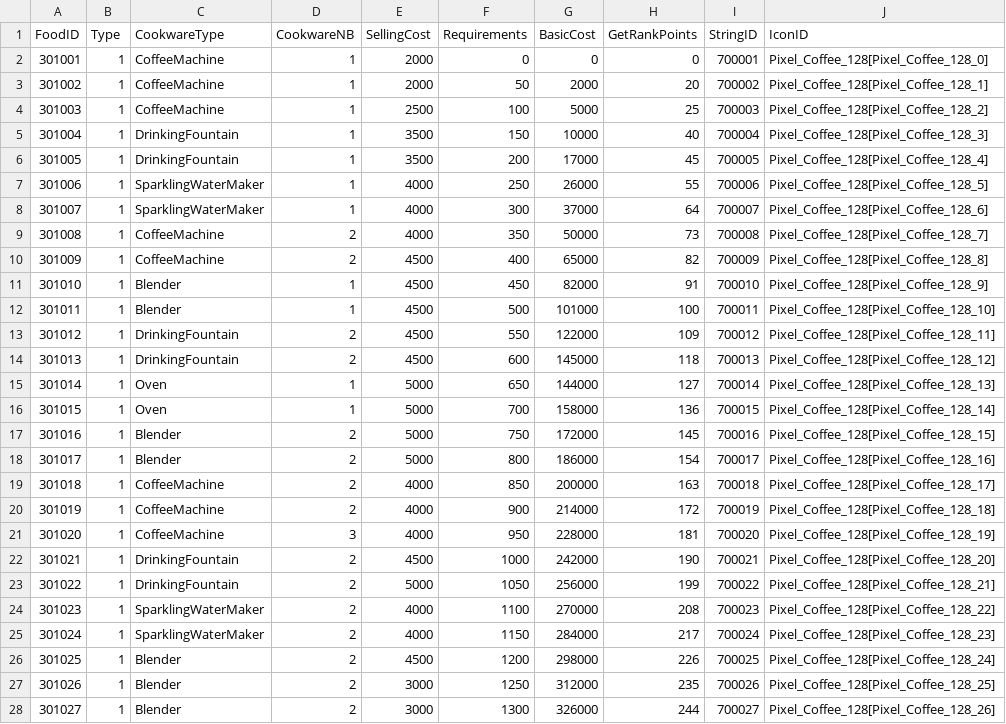
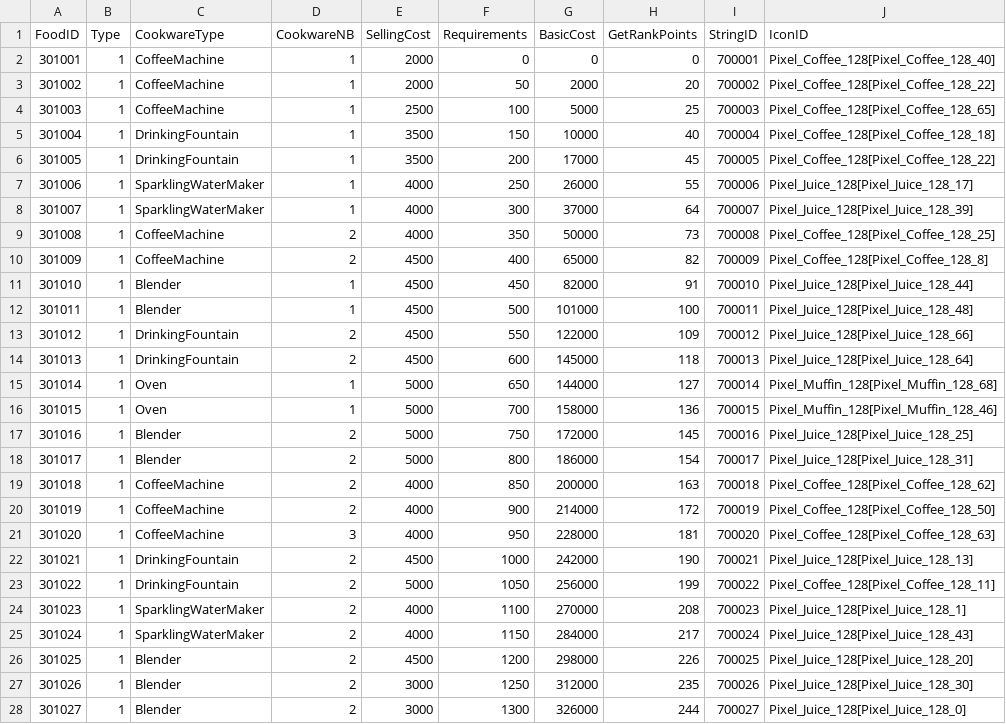
Before and after one commit to Jinwook-Lee9709/ReStartup, a CSV file: Assets/03_Resources/03_DataTable/foodtable.csv, drawn as a sheet; only a part is shown; the diff covers the shown part only.

```diff
--- a/Assets/03_Resources/03_DataTable/foodtable.csv
+++ b/Assets/03_Resources/03_DataTable/foodtable.csv
@@ -1,28 +1,28 @@
 FoodID,Type,CookwareType,CookwareNB,SellingCost,Requirements,BasicCost,GetRankPoints,StringID,IconID
-301001,1,CoffeeMachine,1,2000,0,0,0,700001,Pixel_Coffee_128[Pixel_Coffee_128_0]
-301002,1,CoffeeMachine,1,2000,50,2000,20,700002,Pixel_Coffee_128[Pixel_Coffee_128_1]
-301003,1,CoffeeMachine,1,2500,100,5000,25,700003,Pixel_Coffee_128[Pixel_Coffee_128_2]
-301004,1,DrinkingFountain,1,3500,150,10000,40,700004,Pixel_Coffee_128[Pixel_Coffee_128_3]
-301005,1,DrinkingFountain,1,3500,200,17000,45,700005,Pixel_Coffee_128[Pixel_Coffee_128_4]
-301006,1,SparklingWaterMaker,1,4000,250,26000,55,700006,Pixel_Coffee_128[Pixel_Coffee_128_5]
-301007,1,SparklingWaterMaker,1,4000,300,37000,64,700007,Pixel_Coffee_128[Pixel_Coffee_128_6]
-301008,1,CoffeeMachine,2,4000,350,50000,73,700008,Pixel_Coffee_128[Pixel_Coffee_128_7]
+301001,1,CoffeeMachine,1,2000,0,0,0,700001,Pixel_Coffee_128[Pixel_Coffee_128_40]
+301002,1,CoffeeMachine,1,2000,50,2000,20,700002,Pixel_Coffee_128[Pixel_Coffee_128_22]
+301003,1,CoffeeMachine,1,2500,100,5000,25,700003,Pixel_Coffee_128[Pixel_Coffee_128_65]
+301004,1,DrinkingFountain,1,3500,150,10000,40,700004,Pixel_Coffee_128[Pixel_Coffee_128_18]
+301005,1,DrinkingFountain,1,3500,200,17000,45,700005,Pixel_Coffee_128[Pixel_Coffee_128_22]
+301006,1,SparklingWaterMaker,1,4000,250,26000,55,700006,Pixel_Juice_128[Pixel_Juice_128_17]
+301007,1,SparklingWaterMaker,1,4000,300,37000,64,700007,Pixel_Juice_128[Pixel_Juice_128_39]
+301008,1,CoffeeMachine,2,4000,350,50000,73,700008,Pixel_Coffee_128[Pixel_Coffee_128_25]
 301009,1,CoffeeMachine,2,4500,400,65000,82,700009,Pixel_Coffee_128[Pixel_Coffee_128_8]
-301010,1,Blender,1,4500,450,82000,91,700010,Pixel_Coffee_128[Pixel_Coffee_128_9]
-301011,1,Blender,1,4500,500,101000,100,700011,Pixel_Coffee_128[Pixel_Coffee_128_10]
-301012,1,DrinkingFountain,2,4500,550,122000,109,700012,Pixel_Coffee_128[Pixel_Coffee_128_11]
-301013,1,DrinkingFountain,2,4500,600,145000,118,700013,Pixel_Coffee_128[Pixel_Coffee_128_12]
-301014,1,Oven,1,5000,650,144000,127,700014,Pixel_Coffee_128[Pixel_Coffee_128_13]
-301015,1,Oven,1,5000,700,158000,136,700015,Pixel_Coffee_128[Pixel_Coffee_128_14]
-301016,1,Blender,2,5000,750,172000,145,700016,Pixel_Coffee_128[Pixel_Coffee_128_15]
-301017,1,Blender,2,5000,800,186000,154,700017,Pixel_Coffee_128[Pixel_Coffee_128_16]
-301018,1,CoffeeMachine,2,4000,850,200000,163,700018,Pixel_Coffee_128[Pixel_Coffee_128_17]
-301019,1,CoffeeMachine,2,4000,900,214000,172,700019,Pixel_Coffee_128[Pixel_Coffee_128_18]
-301020,1,CoffeeMachine,3,4000,950,228000,181,700020,Pixel_Coffee_128[Pixel_Coffee_128_19]
-301021,1,DrinkingFountain,2,4500,1000,242000,190,700021,Pixel_Coffee_128[Pixel_Coffee_128_20]
-301022,1,DrinkingFountain,2,5000,1050,256000,199,700022,Pixel_Coffee_128[Pixel_Coffee_128_21]
-301023,1,SparklingWaterMaker,2,4000,1100,270000,208,700023,Pixel_Coffee_128[Pixel_Coffee_128_22]
-301024,1,SparklingWaterMaker,2,4000,1150,284000,217,700024,Pixel_Coffee_128[Pixel_Coffee_128_23]
-301025,1,Blender,2,4500,1200,298000,226,700025,Pixel_Coffee_128[Pixel_Coffee_128_24]
-301026,1,Blender,2,3000,1250,312000,235,700026,Pixel_Coffee_128[Pixel_Coffee_128_25]
-301027,1,Blender,2,3000,1300,326000,244,700027,Pixel_Coffee_128[Pixel_Coffee_128_26]
+301010,1,Blender,1,4500,450,82000,91,700010,Pixel_Juice_128[Pixel_Juice_128_44]
+301011,1,Blender,1,4500,500,101000,100,700011,Pixel_Juice_128[Pixel_Juice_128_48]
+301012,1,DrinkingFountain,2,4500,550,122000,109,700012,Pixel_Juice_128[Pixel_Juice_128_66]
+301013,1,DrinkingFountain,2,4500,600,145000,118,700013,Pixel_Juice_128[Pixel_Juice_128_64]
+301014,1,Oven,1,5000,650,144000,127,700014,Pixel_Muffin_128[Pixel_Muffin_128_68]
+301015,1,Oven,1,5000,700,158000,136,700015,Pixel_Muffin_128[Pixel_Muffin_128_46]
+301016,1,Blender,2,5000,750,172000,145,700016,Pixel_Juice_128[Pixel_Juice_128_25]
+301017,1,Blender,2,5000,800,186000,154,700017,Pixel_Juice_128[Pixel_Juice_128_31]
+301018,1,CoffeeMachine,2,4000,850,200000,163,700018,Pixel_Coffee_128[Pixel_Coffee_128_62]
+301019,1,CoffeeMachine,2,4000,900,214000,172,700019,Pixel_Coffee_128[Pixel_Coffee_128_50]
+301020,1,CoffeeMachine,3,4000,950,228000,181,700020,Pixel_Coffee_128[Pixel_Coffee_128_63]
+301021,1,DrinkingFountain,2,4500,1000,242000,190,700021,Pixel_Juice_128[Pixel_Juice_128_13]
+301022,1,DrinkingFountain,2,5000,1050,256000,199,700022,Pixel_Coffee_128[Pixel_Coffee_128_11]
+301023,1,SparklingWaterMaker,2,4000,1100,270000,208,700023,Pixel_Juice_128[Pixel_Juice_128_1]
+301024,1,SparklingWaterMaker,2,4000,1150,284000,217,700024,Pixel_Juice_128[Pixel_Juice_128_43]
+301025,1,Blender,2,4500,1200,298000,226,700025,Pixel_Juice_128[Pixel_Juice_128_20]
+301026,1,Blender,2,3000,1250,312000,235,700026,Pixel_Juice_128[Pixel_Juice_128_30]
+301027,1,Blender,2,3000,1300,326000,244,700027,Pixel_Juice_128[Pixel_Juice_128_0]
```
Also changed, not shown: 3 edited cells elsewhere in this file, 1 other file.
